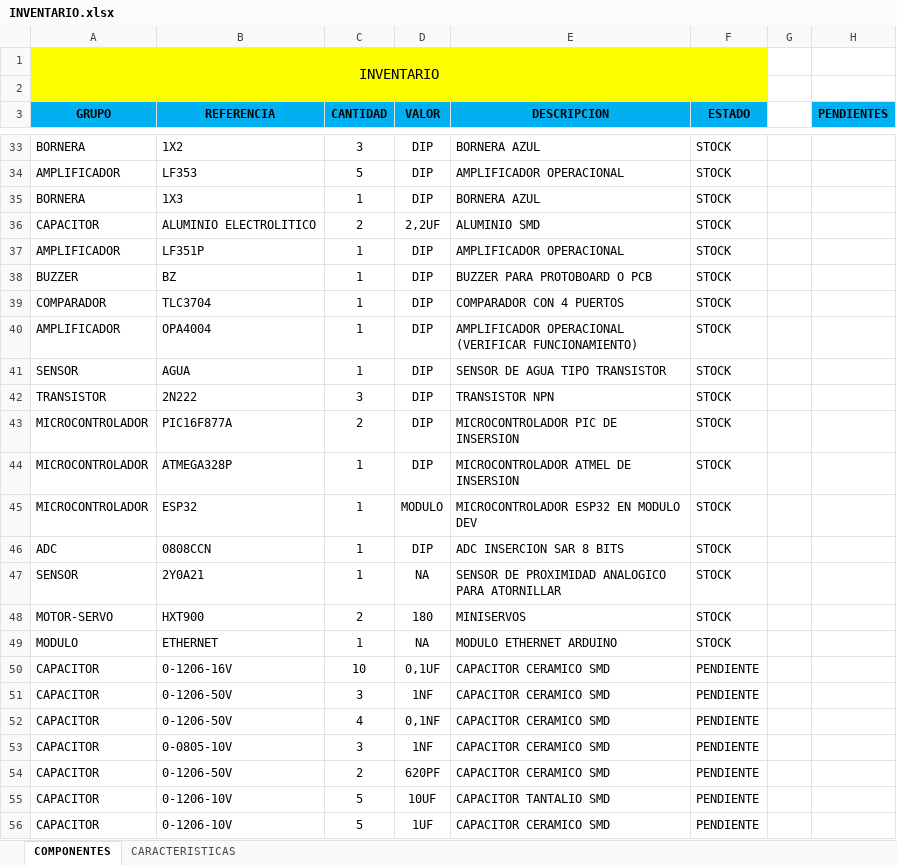
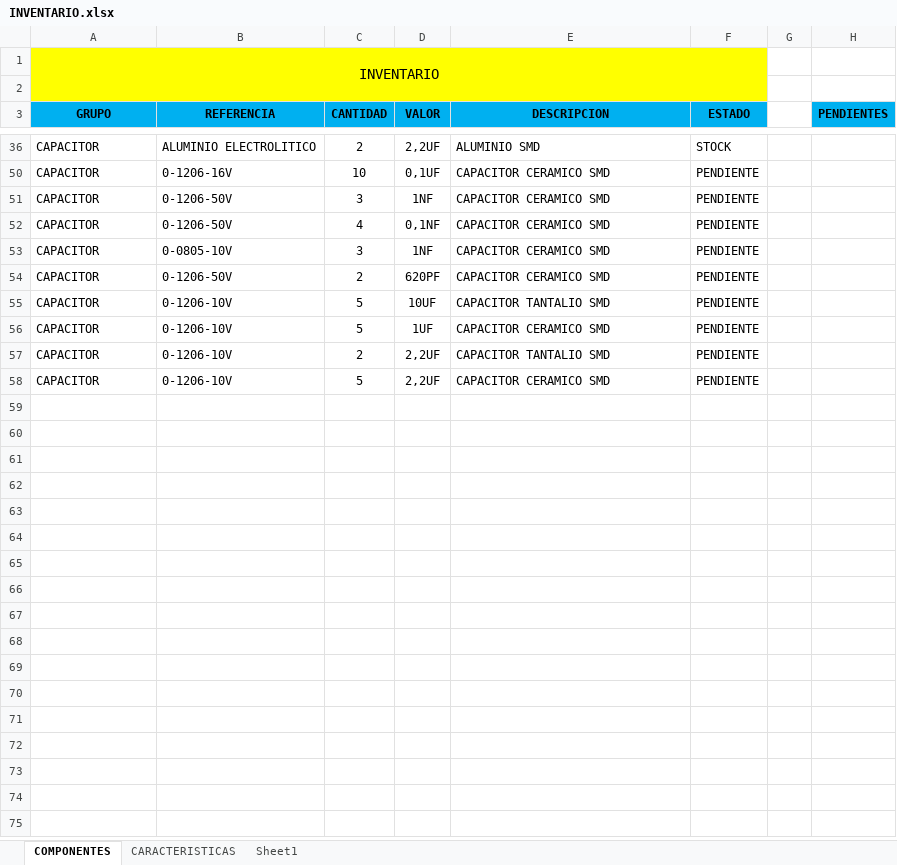
Before and after one commit to joshuablanco/modulocomunicaciones, an Excel workbook: PCB/INVENTARIO.xlsx, sheet COMPONENTES, drawn as a sheet; only a part is shown, gaps mark what is left out; the shorter side is filled out with more unchanged rows; values as stored, in another font and other column widths than the file's, no borders; the diff covers the shown part only; the diff names each change by its address in the sheet, - before the commit and + after, or states it on an @@ line.

Commit message:
avance en esquematico para la PCB

```diff
--- a/PCB/INVENTARIO.xlsx (sheet COMPONENTES)
+++ b/PCB/INVENTARIO.xlsx (sheet COMPONENTES)
+sheet tab: Sheet1
@@ row 33 hidden: BORNERA | 1X2 | 3 | DIP | BORNERA AZUL | STOCK @@
@@ row 34 hidden: AMPLIFICADOR | LF353 | 5 | DIP | AMPLIFICADOR OPERACIONAL | STOCK @@
@@ row 35 hidden: BORNERA | 1X3 | 1 | DIP | BORNERA AZUL | STOCK @@
@@ row 37 hidden: AMPLIFICADOR | LF351P | 1 | DIP | AMPLIFICADOR OPERACIONAL | STOCK @@
@@ row 38 hidden: BUZZER | BZ | 1 | DIP | BUZZER PARA PROTOBOARD O PCB | STOCK @@
@@ row 39 hidden: COMPARADOR | TLC3704 | 1 | DIP | COMPARADOR CON 4 PUERTOS | STOCK @@
@@ row 40 hidden: AMPLIFICADOR | OPA4004 | 1 | DIP | AMPLIFICADOR OPERACIONAL (VERIFICAR FUNCIONAMIENTO) | STOCK @@
@@ row 41 hidden: SENSOR | AGUA | 1 | DIP | SENSOR DE AGUA TIPO TRANSISTOR | STOCK @@
@@ row 42 hidden: TRANSISTOR | 2N222 | 3 | DIP | TRANSISTOR NPN | STOCK @@
@@ row 43 hidden: MICROCONTROLADOR | PIC16F877A | 2 | DIP | MICROCONTROLADOR PIC DE INSERSION | STOCK @@
@@ row 44 hidden: MICROCONTROLADOR | ATMEGA328P | 1 | DIP | MICROCONTROLADOR ATMEL DE INSERSION | STOCK @@
@@ row 45 hidden: MICROCONTROLADOR | ESP32 | 1 | MODULO | MICROCONTROLADOR ESP32 EN MODULO DEV | STOCK @@
@@ row 46 hidden: ADC | 0808CCN | 1 | DIP | ADC INSERCION SAR 8 BITS | STOCK @@
@@ row 47 hidden: SENSOR | 2Y0A21 | 1 | NA | SENSOR DE PROXIMIDAD ANALOGICO PARA ATORNILLAR | STOCK @@
@@ row 48 hidden: MOTOR-SERVO | HXT900 | 2 | 180 | MINISERVOS | STOCK @@
@@ row 49 hidden: MODULO | ETHERNET | 1 | NA | MODULO ETHERNET ARDUINO | STOCK @@
```
Also changed, not shown: 2 removed rows, 39 hidden or unhidden rows and 1 edited cell elsewhere in this sheet, sheet CARACTERISTICAS, hidden cells, 27 other files.
